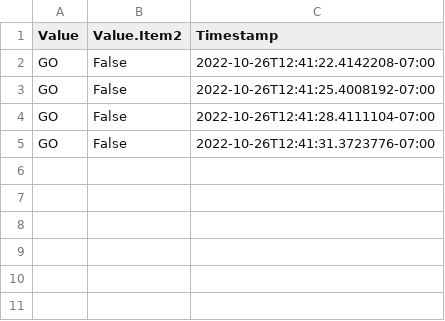
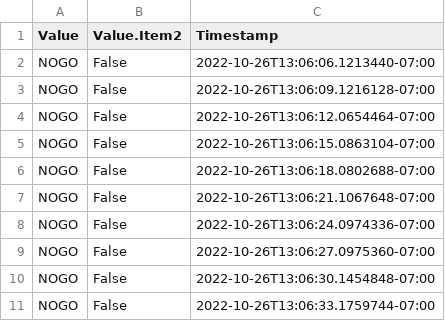
Before and after one commit to mochic/bonsai_workflows, a CSV file: Sam-Behavior-v2/results.csv, drawn as a sheet.

```diff
--- a/Sam-Behavior-v2/results.csv
+++ b/Sam-Behavior-v2/results.csv
@@ -1,5 +1,11 @@
 Value,Value.Item2,Timestamp
-GO,False,2022-10-26T12:41:22.4142208-07:00
-GO,False,2022-10-26T12:41:25.4008192-07:00
-GO,False,2022-10-26T12:41:28.4111104-07:00
-GO,False,2022-10-26T12:41:31.3723776-07:00
+NOGO,False,2022-10-26T13:06:06.1213440-07:00
+NOGO,False,2022-10-26T13:06:09.1216128-07:00
+NOGO,False,2022-10-26T13:06:12.0654464-07:00
+NOGO,False,2022-10-26T13:06:15.0863104-07:00
+NOGO,False,2022-10-26T13:06:18.0802688-07:00
+NOGO,False,2022-10-26T13:06:21.1067648-07:00
+NOGO,False,2022-10-26T13:06:24.0974336-07:00
+NOGO,False,2022-10-26T13:06:27.0975360-07:00
+NOGO,False,2022-10-26T13:06:30.1454848-07:00
+NOGO,False,2022-10-26T13:06:33.1759744-07:00
```
Also changed, not shown: 3 other files.
